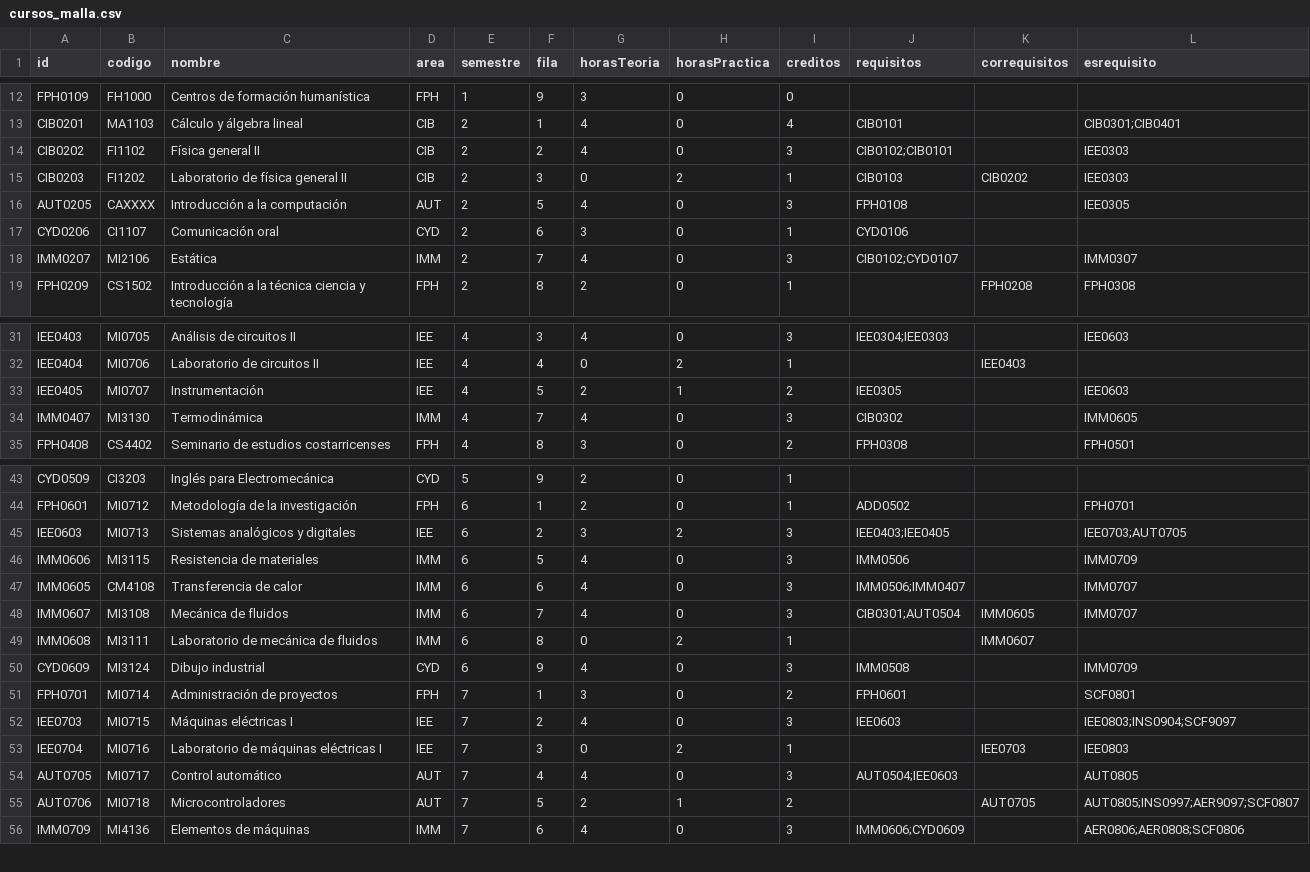
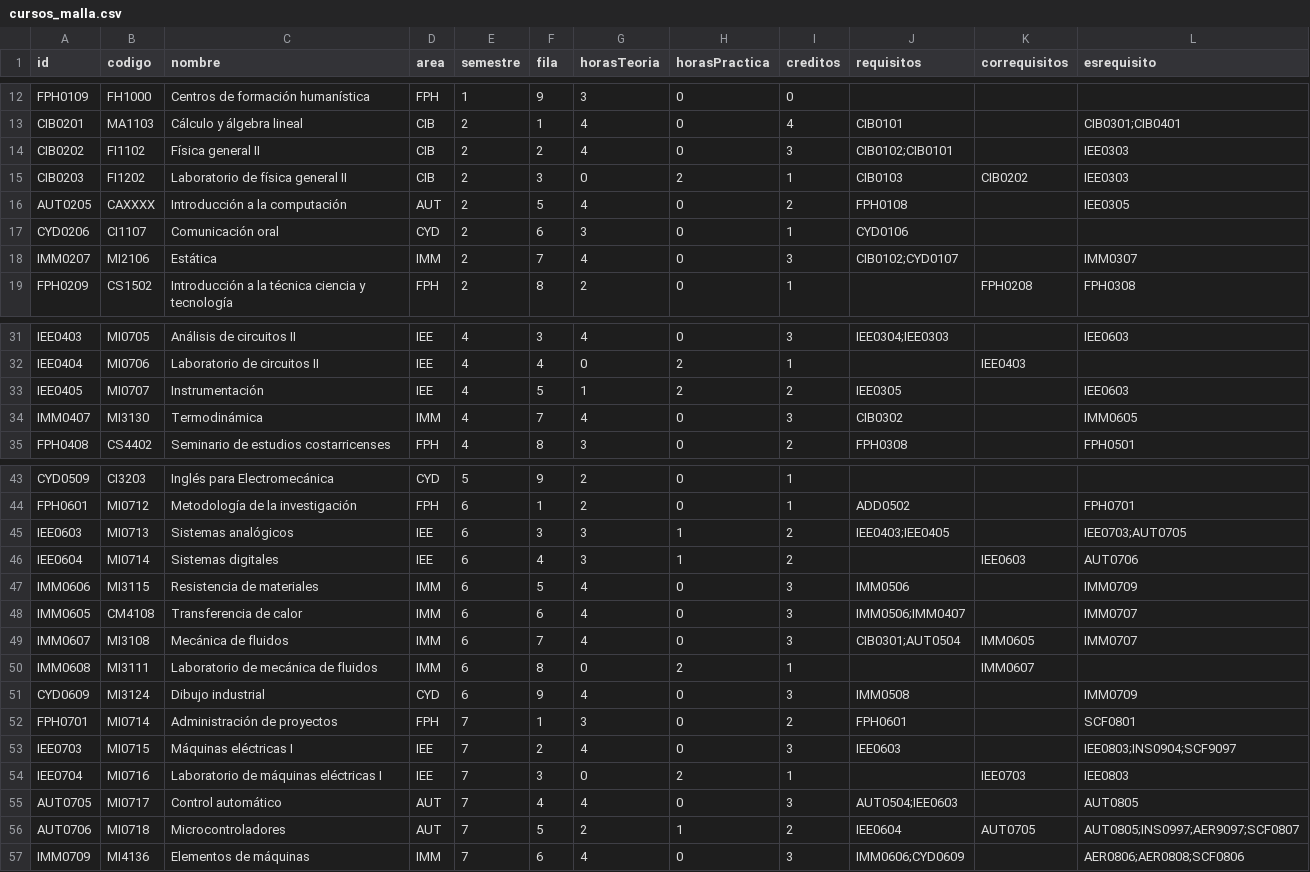
Before and after one commit to EIEM-TEC/CLIE, a CSV file: cursos/cursos_malla.csv, drawn as a sheet; only a part is shown, gaps mark what is left out.

```diff
--- a/cursos/cursos_malla.csv
+++ b/cursos/cursos_malla.csv
@@ -15,3 +15,3 @@ CIB0202,FI1102,Física general II,CIB,2,2,4,0,3,CIB0102;CIB0101,,IEE0303
 CIB0203,FI1202,Laboratorio de física general II,CIB,2,3,0,2,1,CIB0103,CIB0202,IEE0303
-AUT0205,CAXXXX,Introducción a la computación,AUT,2,5,4,0,3,FPH0108,,IEE0305
+AUT0205,CAXXXX,Introducción a la computación,AUT,2,5,4,0,2,FPH0108,,IEE0305
 CYD0206,CI1107,Comunicación oral,CYD,2,6,3,0,1,CYD0106,,
@@ -32,3 +32,3 @@ IEE0403,MI0705,Análisis de circuitos II,IEE,4,3,4,0,3,IEE0304;IEE0303,,IEE0603
 IEE0404,MI0706,Laboratorio de circuitos II,IEE,4,4,0,2,1,,IEE0403,
-IEE0405,MI0707,Instrumentación,IEE,4,5,2,1,2,IEE0305,,IEE0603
+IEE0405,MI0707,Instrumentación,IEE,4,5,1,2,2,IEE0305,,IEE0603
 IMM0407,MI3130,Termodinámica,IMM,4,7,4,0,3,CIB0302,,IMM0605
@@ -44,3 +44,4 @@ CYD0509,CI3203,Inglés para Electromecánica,CYD,5,9,2,0,1,,,
 FPH0601,MI0712,Metodología de la investigación,FPH,6,1,2,0,1,ADD0502,,FPH0701
-IEE0603,MI0713,Sistemas analógicos y digitales,IEE,6,2,3,2,3,IEE0403;IEE0405,,IEE0703;AUT0705
+IEE0603,MI0713,Sistemas analógicos,IEE,6,3,3,1,2,IEE0403;IEE0405,,IEE0703;AUT0705
+IEE0604,MI0714,Sistemas digitales,IEE,6,4,3,1,2,,IEE0603,AUT0706
 IMM0606,MI3115,Resistencia de materiales,IMM,6,5,4,0,3,IMM0506,,IMM0709
@@ -54,3 +55,3 @@ IEE0704,MI0716,Laboratorio de máquinas eléctricas I,IEE,7,3,0,2,1,,IEE0703,IEE
 AUT0705,MI0717,Control automático,AUT,7,4,4,0,3,AUT0504;IEE0603,,AUT0805
-AUT0706,MI0718,Microcontroladores,AUT,7,5,2,1,2,,AUT0705,AUT0805;INS0997;AER9097;SCF0807
+AUT0706,MI0718,Microcontroladores,AUT,7,5,2,1,2,IEE0604,AUT0705,AUT0805;INS0997;AER9097;SCF0807
 IMM0709,MI4136,Elementos de máquinas,IMM,7,6,4,0,3,IMM0606;CYD0609,,AER0806;AER0808;SCF0806
```
Also changed, not shown: cursos/cursos_conten.csv, cursos/cursos_descri.csv, 25 other files.
